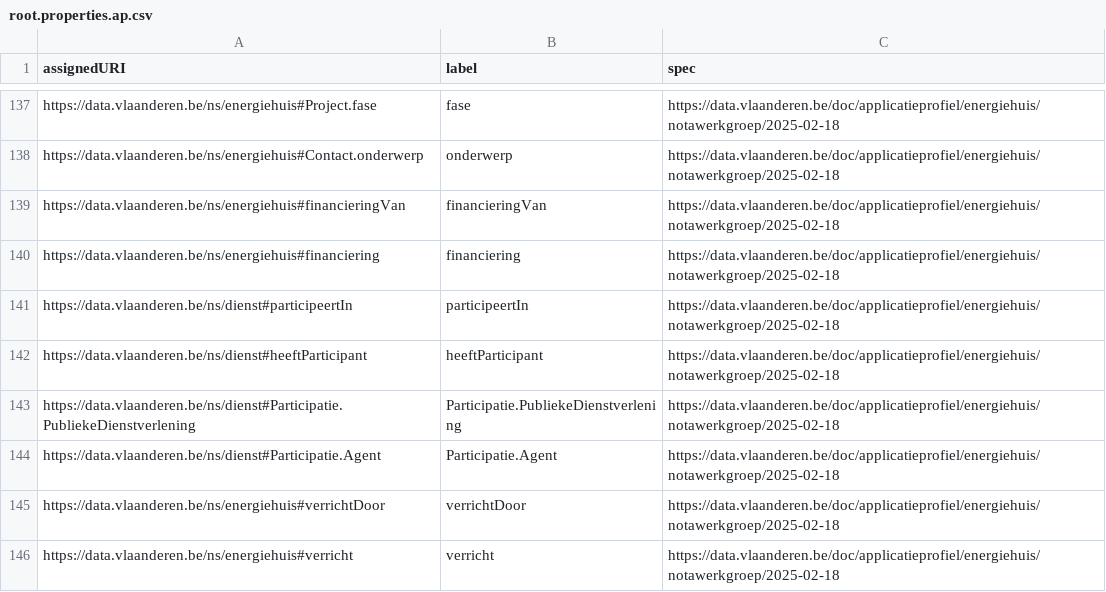
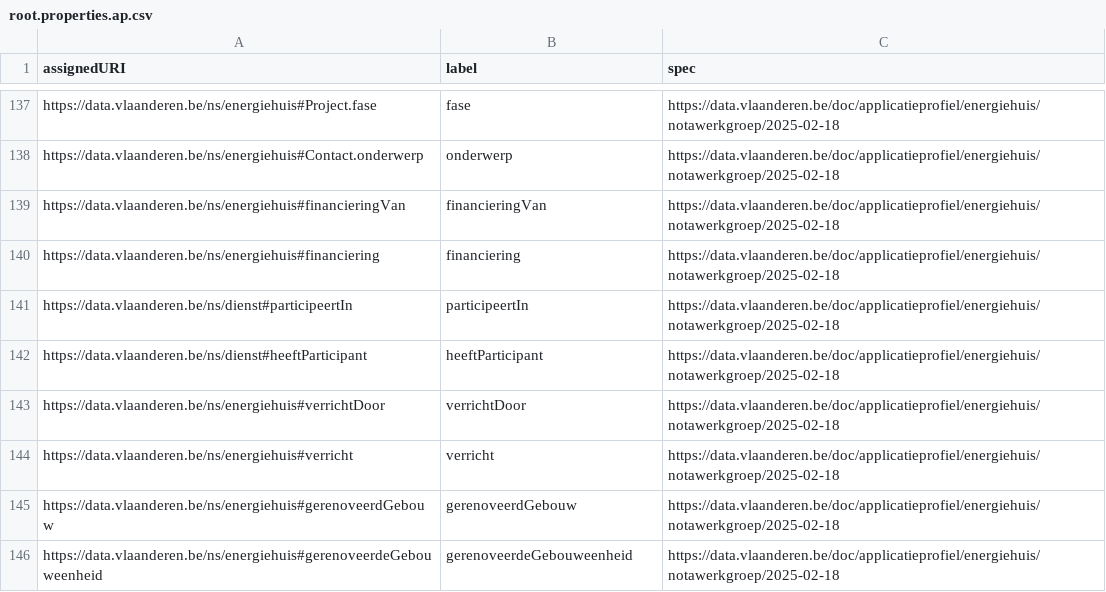
Before and after one commit to Informatievlaanderen/data.vlaanderen.be-statistics, a CSV file: root.properties.ap.csv, drawn as a sheet; only a part is shown, gaps mark what is left out; the shorter side is filled out with more unchanged rows.

```diff
--- a/root.properties.ap.csv
+++ b/root.properties.ap.csv
@@ -142,4 +142,2 @@
 "https://data.vlaanderen.be/ns/dienst#heeftParticipant","heeftParticipant","https://data.vlaanderen.be/doc/applicatieprofiel/energiehuis/notawerkgroep/2025-02-18"
-"https://data.vlaanderen.be/ns/dienst#Participatie.PubliekeDienstverlening","Participatie.PubliekeDienstverlening","https://data.vlaanderen.be/doc/applicatieprofiel/energiehuis/notawerkgroep/2025-02-18"
-"https://data.vlaanderen.be/ns/dienst#Participatie.Agent","Participatie.Agent","https://data.vlaanderen.be/doc/applicatieprofiel/energiehuis/notawerkgroep/2025-02-18"
 "https://data.vlaanderen.be/ns/energiehuis#verrichtDoor","verrichtDoor","https://data.vlaanderen.be/doc/applicatieprofiel/energiehuis/notawerkgroep/2025-02-18"
```
Also changed, not shown: root.externalproperties.ap.csv, 13 other files.
